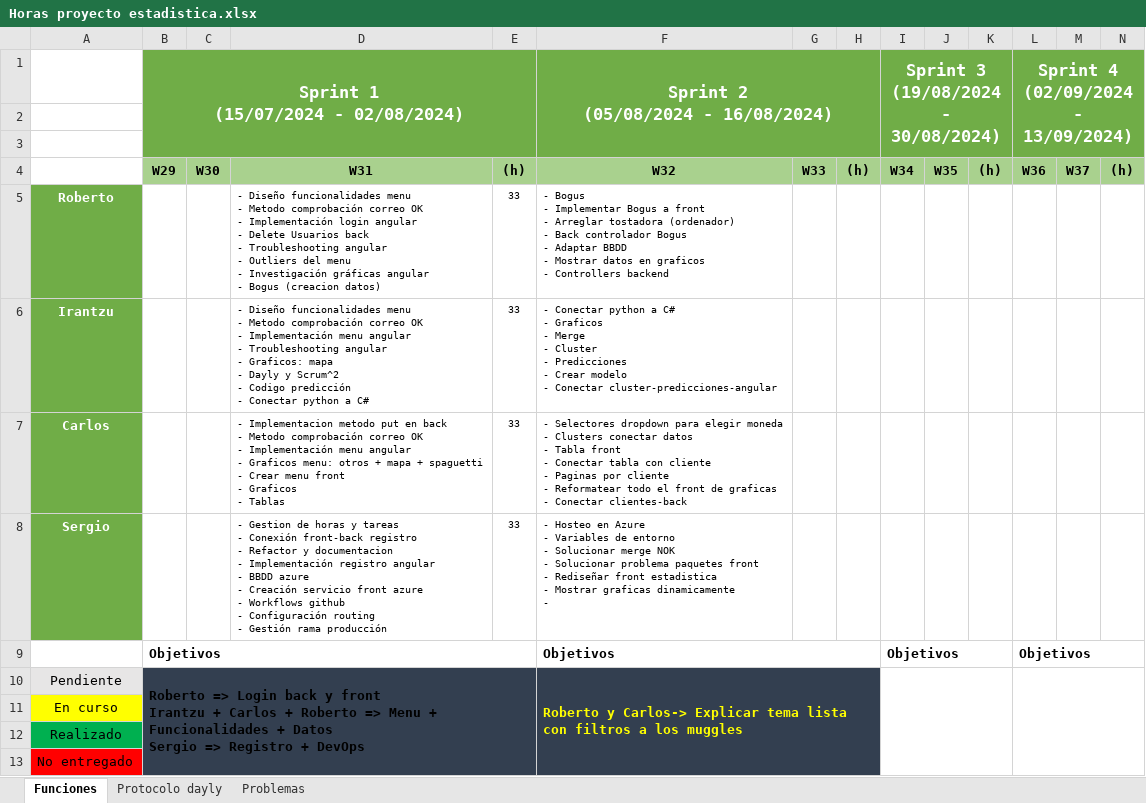
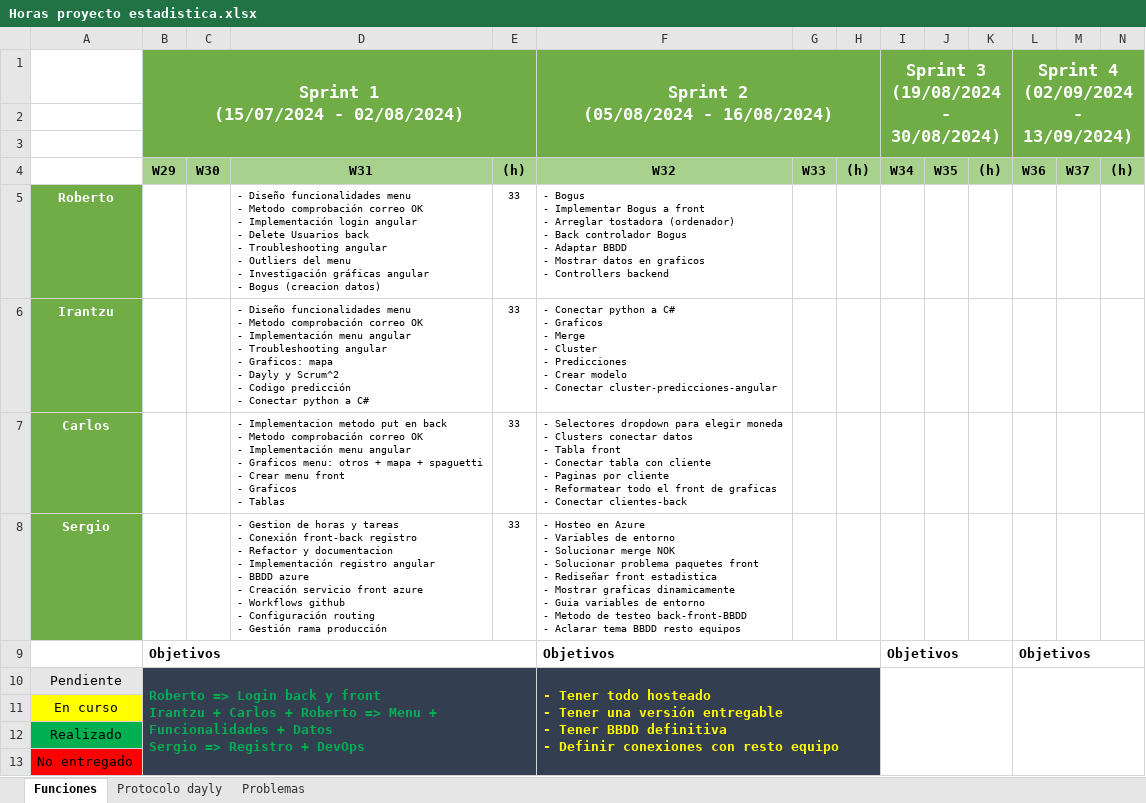
Before and after one commit to sergiomele97/AppClientesEstadistica, an Excel workbook: docs/Horas proyecto estadistica.xlsx, sheet Funciones, drawn as a sheet; values as stored, in another font and other column widths than the file's, no borders; charts and pictures not drawn; ↵ is a line break in a cell; the diff names each change by its address in the sheet, - before the commit and + after, or states it on an @@ line.

Commit message:
Horas

```diff
--- a/docs/Horas proyecto estadistica.xlsx (sheet Funciones)
+++ b/docs/Horas proyecto estadistica.xlsx (sheet Funciones)
-F8: …dinamicamente ↵ -
+F8: …dinamicamente ↵ - Guia variables de entorno ↵ - Metodo de testeo back-front-BBDD ↵ - Aclarar tema BBDD resto equipos
-B10 text colour: black
+B10 text colour: #00B050
-F10: Roberto y Carlos-> Explicar tema lista con filtros a los muggles
+F10: - Tener todo hosteado ↵ - Tener una versión entregable ↵ - Tener BBDD definitiva ↵ - Definir conexiones con resto equipo
```
